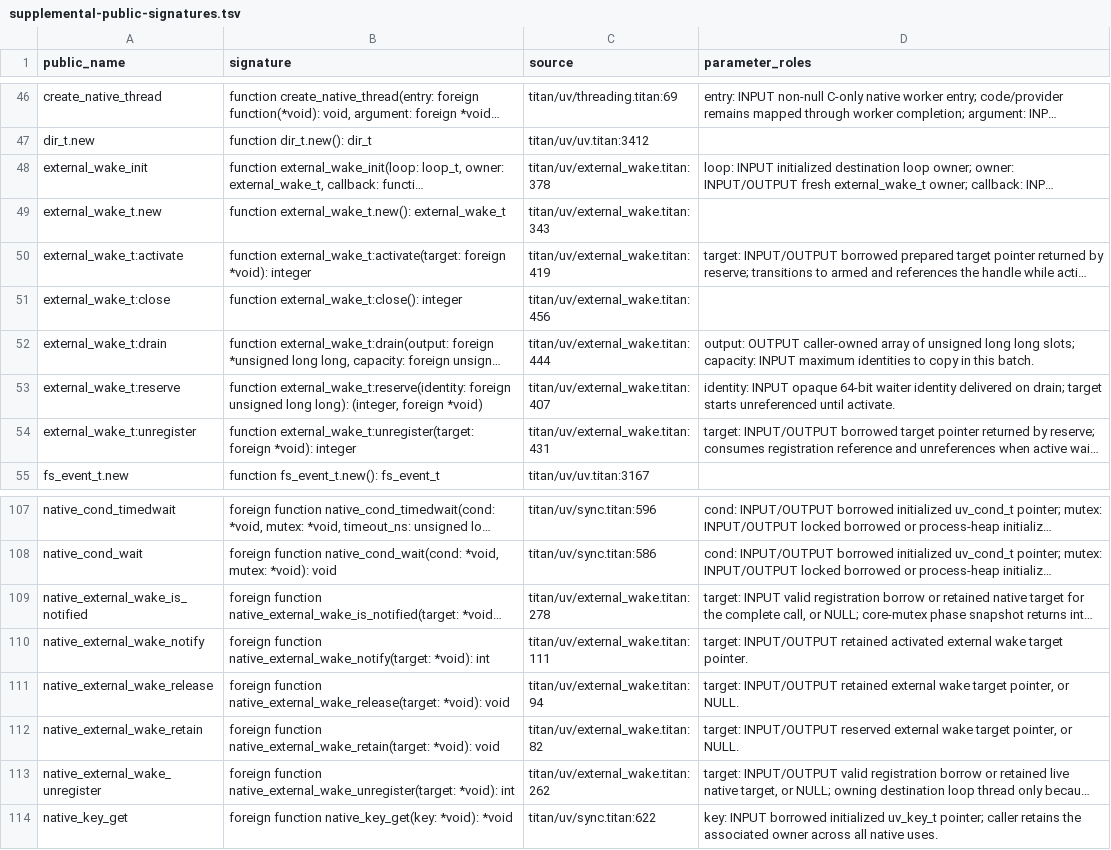
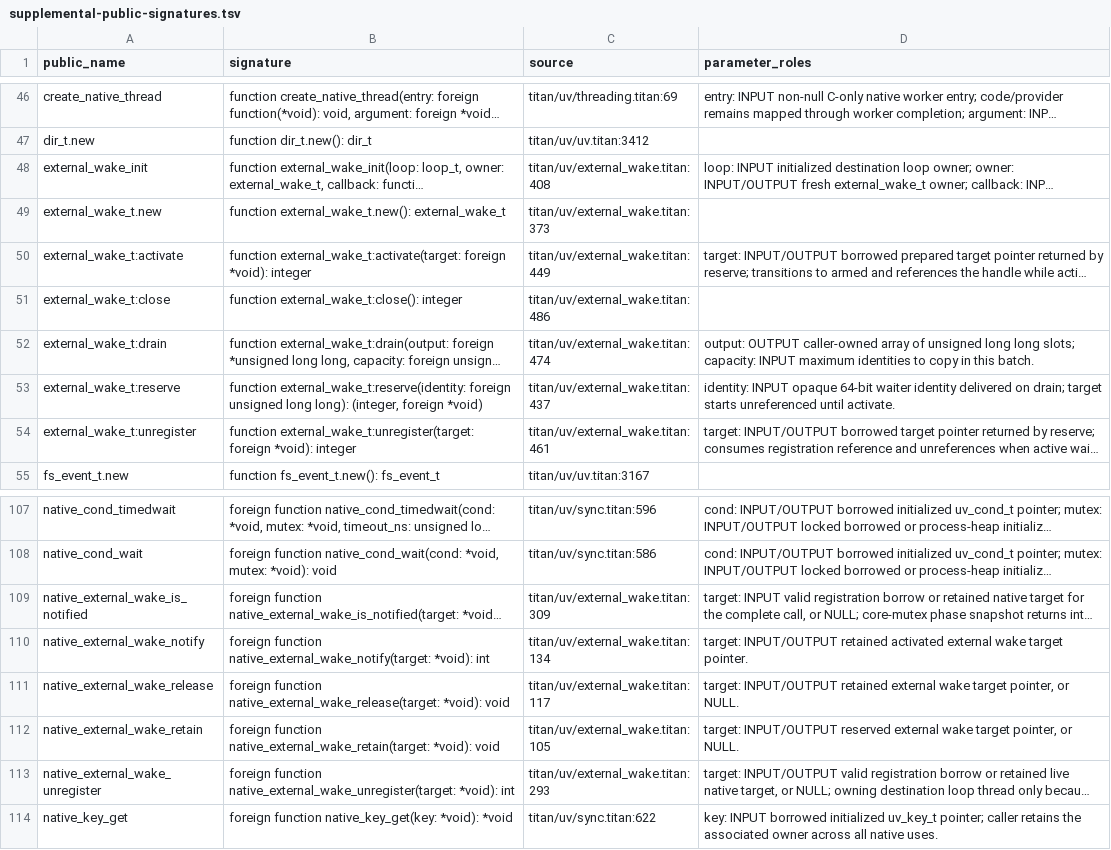
Before and after one commit to mascarenhas/titan, a TSV file: doc/language/uv/supplemental-public-signatures.tsv, drawn as a sheet; only a part is shown, gaps mark what is left out; long unchanged cells end in …; the diff names each change by its address in the sheet, - before the commit and + after, or states it on an @@ line.

Commit message:
Source-only refined checkpoint G4: reviewed ownership regressions and scope qualifiers
Replay 18bcc2a8 as the fourth independent Gate G production delta, preserving the bounded C abandonment refinement. Reuse final reviewed docs/spec/skills companion blobs from parent 56beb6b1: five test files, owned protobuf native buffers, hook/explicit-nil authority docs and positive ambient controls (f376caa6 integrated as c6e65421), Windows private-header staging and test-runner paragraph, scope/recovery qualifiers, and housekeeping. Include 56beb6b1 three private scalar-probe comment-line qualifications only at G4. Retain the actual committed a947b3c6 golden without synthesis. No new production logic, ABI/version change, tests, builds, or acceptance.

```diff
--- a/doc/language/uv/supplemental-public-signatures.tsv
+++ b/doc/language/uv/supplemental-public-signatures.tsv
-C48 (source): titan/uv/external_wake.titan:378
+C48 (source): titan/uv/external_wake.titan:408
-C49 (source): titan/uv/external_wake.titan:343
+C49 (source): titan/uv/external_wake.titan:373
-C50 (source): titan/uv/external_wake.titan:419
+C50 (source): titan/uv/external_wake.titan:449
-C51 (source): titan/uv/external_wake.titan:456
+C51 (source): titan/uv/external_wake.titan:486
-C52 (source): titan/uv/external_wake.titan:444
+C52 (source): titan/uv/external_wake.titan:474
-C53 (source): titan/uv/external_wake.titan:407
+C53 (source): titan/uv/external_wake.titan:437
-C54 (source): titan/uv/external_wake.titan:431
+C54 (source): titan/uv/external_wake.titan:461
-C109 (source): titan/uv/external_wake.titan:278
+C109 (source): titan/uv/external_wake.titan:309
-C110 (source): titan/uv/external_wake.titan:111
+C110 (source): titan/uv/external_wake.titan:134
-C111 (source): titan/uv/external_wake.titan:94
+C111 (source): titan/uv/external_wake.titan:117
-C112 (source): titan/uv/external_wake.titan:82
+C112 (source): titan/uv/external_wake.titan:105
-C113 (source): titan/uv/external_wake.titan:262
+C113 (source): titan/uv/external_wake.titan:293
```
Also changed, not shown: 25 other files.
